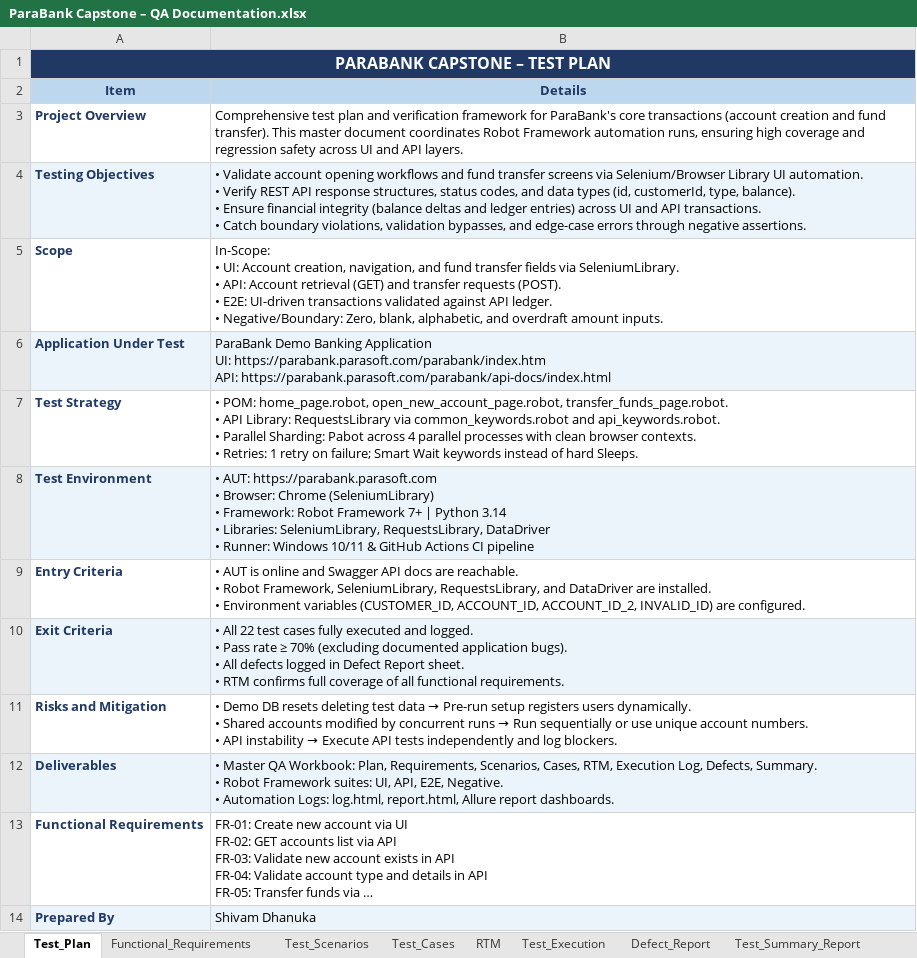
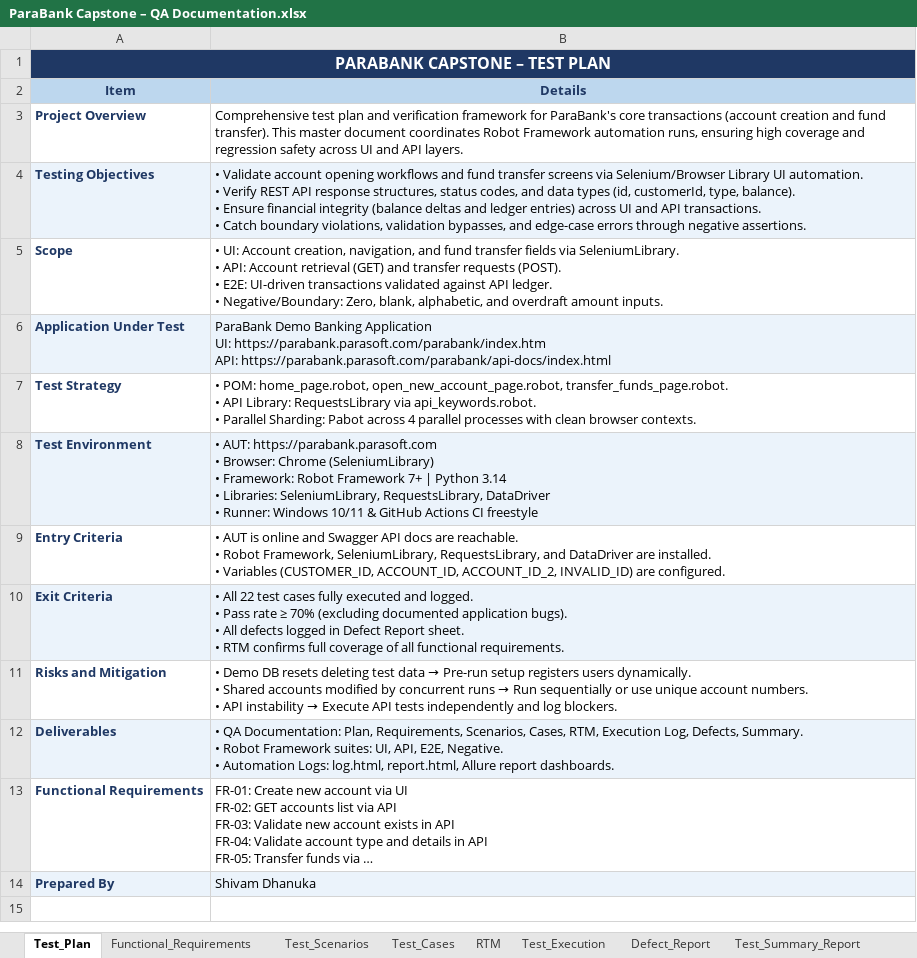
Before and after one commit to Shivam-ACE/CAPSTONE-PROJECT, an Excel workbook: ParaBank Capstone – QA Documentation.xlsx, sheet Test_Plan, drawn as a sheet; long unchanged cells end in …; values as stored, in another font and other column widths than the file's, no borders; ↵ is a line break in a cell; the diff names each change by its address in the sheet, - before the commit and + after, or states it on an @@ line.

```diff
--- a/ParaBank Capstone – QA Documentation.xlsx (sheet Test_Plan)
+++ b/ParaBank Capstone – QA Documentation.xlsx (sheet Test_Plan)
-B5 (Details): In-Scope: ↵ • UI:…
+B5 (Details): • UI:…
-B7 (Details): …RequestsLibrary via common_keywords.robot and api_keywords.robot. ↵ • Parallel Sharding: Pabot across 4 parallel processes with clean browser contexts. ↵ • Retries: 1 retry on failure; Smart Wait keywords instead of hard Sleeps.
+B7 (Details): …RequestsLibrary via api_keywords.robot. ↵ • Parallel Sharding: Pabot across 4 parallel processes with clean browser contexts.
-B8 (Details): …Actions CI pipeline
+B8 (Details): …Actions CI freestyle
-B9 (Details): …installed. ↵ • Environment variables (CUSTOMER_ID, ACCOUNT_ID,…
+B9 (Details): …installed. ↵ • Variables (CUSTOMER_ID, ACCOUNT_ID,…
-B12 (Details): • Master QA Workbook: Plan, Requirements,…
+B12 (Details): • QA Documentation: Plan, Requirements,…
```
Also changed, not shown: 4 other files.
